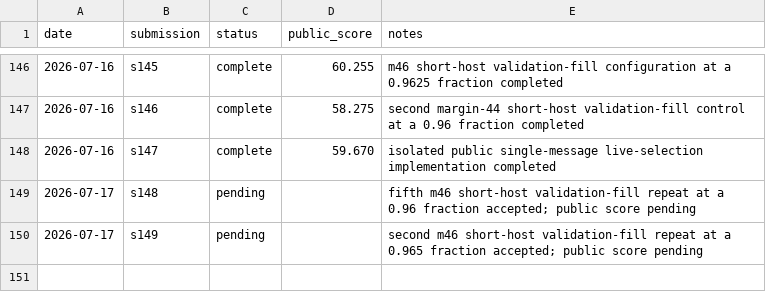
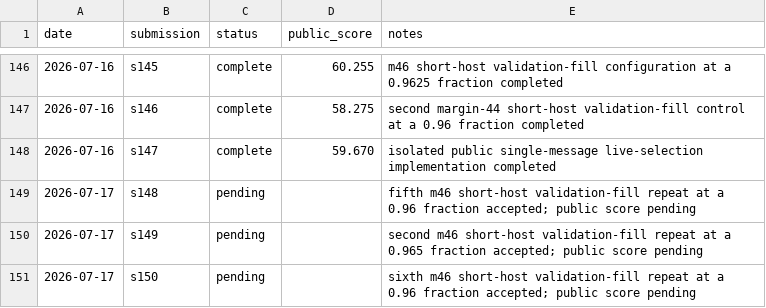
Before and after one commit to Beiciccc/security-eval-experiment-log, a CSV file: results/summary-tables/public-results.csv, drawn as a sheet; only a part is shown, gaps mark what is left out; the diff names each change by its address in the sheet, - before the commit and + after, or states it on an @@ line.

Commit message:
Record pending s150 submission

```diff
--- a/results/summary-tables/public-results.csv
+++ b/results/summary-tables/public-results.csv
+row 151: 2026-07-17 | s150 | pending |  | sixth m46 short-host validation-fill repeat at a 0.96 fraction accepted; public score pending
```
Also changed, not shown: 4 other files.
